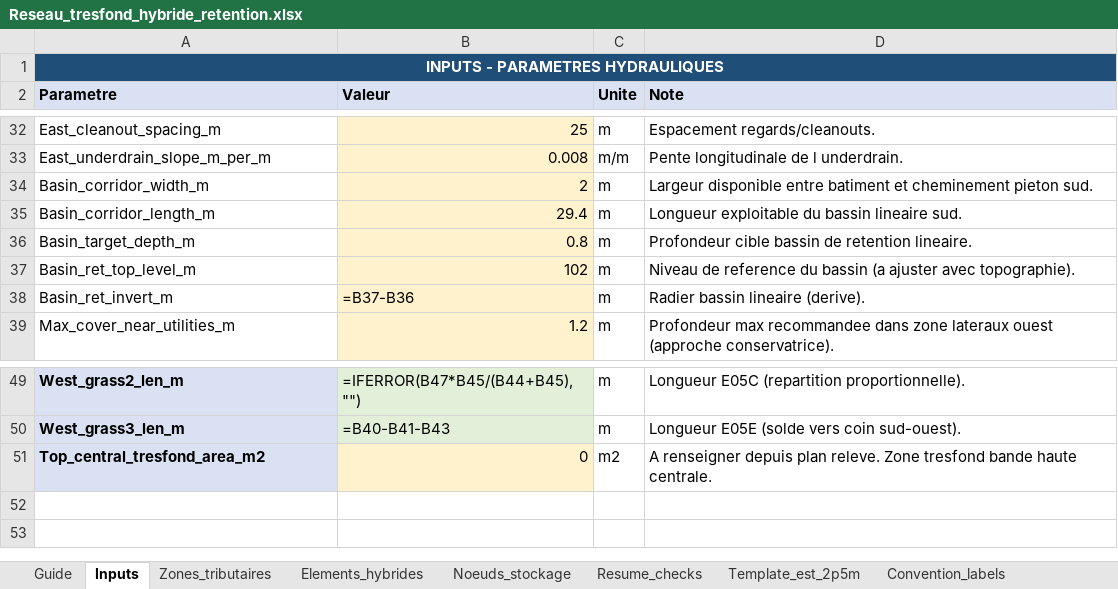
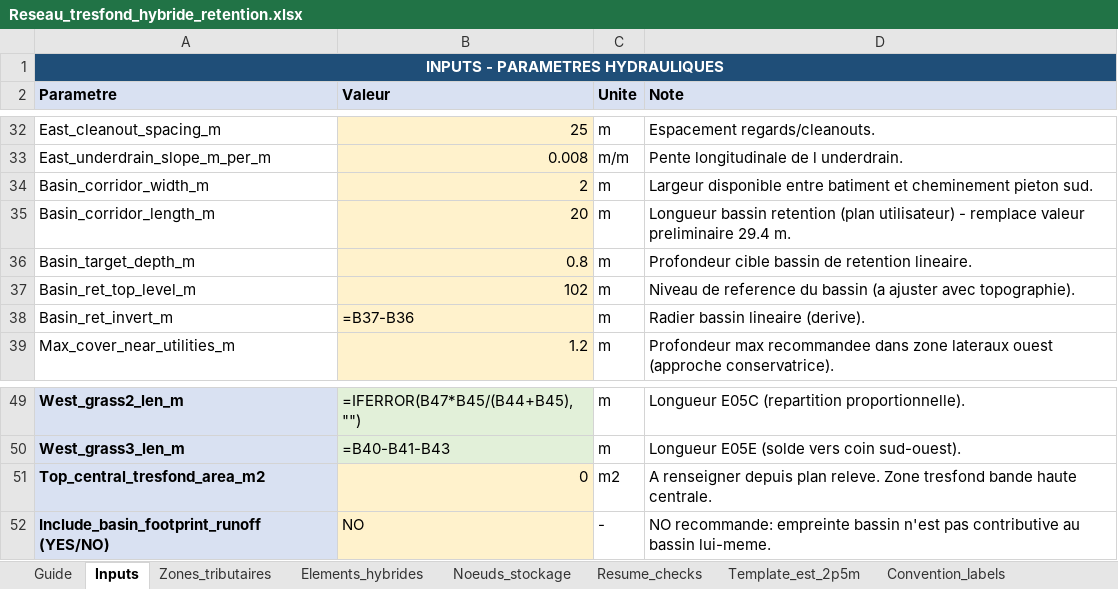
Before and after one commit to acon560-prog/idf-web-app, an Excel workbook: engineering/drainage-design/Reseau_tresfond_hybride_retention.xlsx, sheet Inputs, drawn as a sheet; only a part is shown, gaps mark what is left out; values as stored, in another font and other column widths than the file's, no borders; formulas without a stored value are shown as written; the diff names each change by its address in the sheet, - before the commit and + after, or states it on an @@ line.

```diff
--- a/engineering/drainage-design/Reseau_tresfond_hybride_retention.xlsx (sheet Inputs)
+++ b/engineering/drainage-design/Reseau_tresfond_hybride_retention.xlsx (sheet Inputs)
-B35 (Valeur): 29.4
+B35 (Valeur): 20
-D35 (Note): Longueur exploitable du bassin lineaire sud.
+D35 (Note): Longueur bassin retention (plan utilisateur) - remplace valeur preliminaire 29.4 m.
+row 52: Include_basin_footprint_runoff (YES/NO) | NO | - | NO recommande: empreinte bassin n'est pas contributive au bassin lui-meme.
```
Also changed, not shown: sheet Zones_tributaires, sheet Elements_hybrides, sheet Guide.
